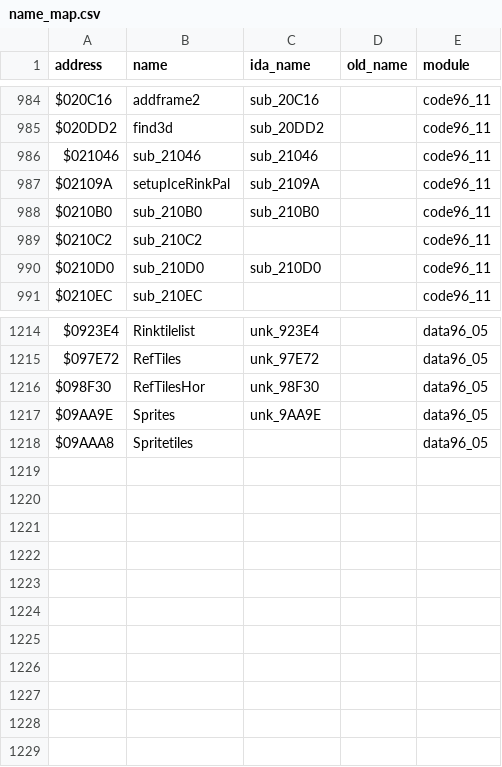
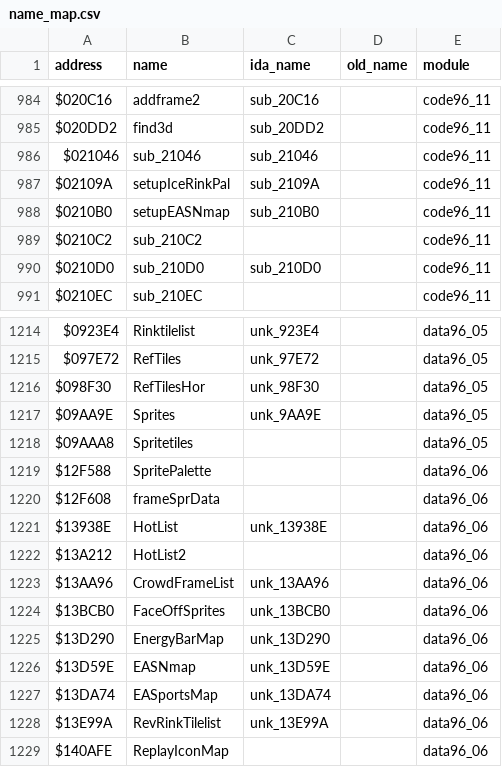
Before and after one commit to StaticEck2026/nhl96genesis, a CSV file: docs/name_map.csv, drawn as a sheet; only a part is shown, gaps mark what is left out.

```diff
--- a/docs/name_map.csv
+++ b/docs/name_map.csv
@@ -987,3 +987,3 @@ $021046,sub_21046,sub_21046,,code96_11
 $02109A,setupIceRinkPal,sub_2109A,,code96_11
-$0210B0,sub_210B0,sub_210B0,,code96_11
+$0210B0,setupEASNmap,sub_210B0,,code96_11
 $0210C2,sub_210C2,,,code96_11
@@ -1218 +1218,12 @@ $09AA9E,Sprites,unk_9AA9E,,data96_05
 $09AAA8,Spritetiles,,,data96_05
+$12F588,SpritePalette,,,data96_06
+$12F608,frameSprData,,,data96_06
+$13938E,HotList,unk_13938E,,data96_06
+$13A212,HotList2,,,data96_06
+$13AA96,CrowdFrameList,unk_13AA96,,data96_06
+$13BCB0,FaceOffSprites,unk_13BCB0,,data96_06
+$13D290,EnergyBarMap,unk_13D290,,data96_06
+$13D59E,EASNmap,unk_13D59E,,data96_06
+$13DA74,EASportsMap,unk_13DA74,,data96_06
+$13E99A,RevRinkTilelist,unk_13E99A,,data96_06
+$140AFE,ReplayIconMap,,,data96_06
```
Also changed, not shown: 10 other files.
